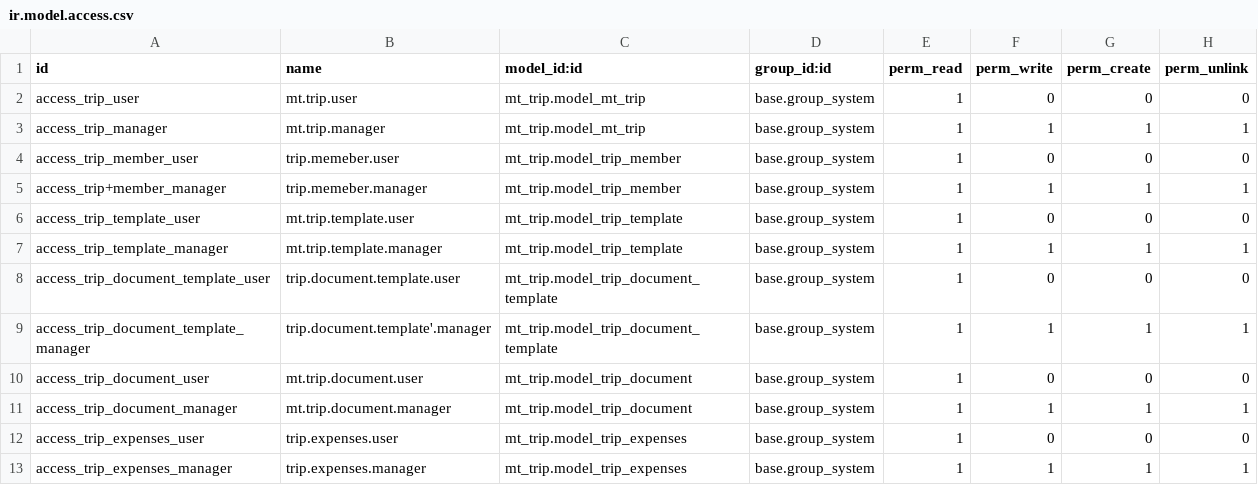
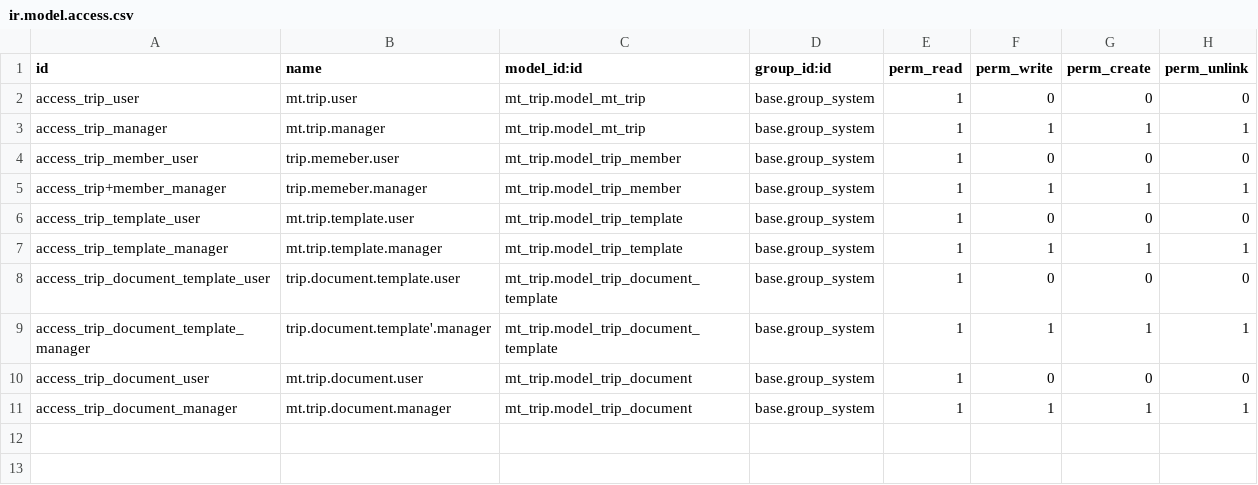
Before and after one commit to ipinmass/odoo_custom, a CSV file: mt_trip/security/ir.model.access.csv, drawn as a sheet; the diff names each change by its address in the sheet, - before the commit and + after, or states it on an @@ line.

Commit message:
[MOD] mt_customer and mt_trip functionality

```diff
--- a/mt_trip/security/ir.model.access.csv
+++ b/mt_trip/security/ir.model.access.csv
-row 12: access_trip_expenses_user | trip.expenses.user | mt_trip.model_trip_expenses | base.group_system | 1 | 0 | 0 | 0
-row 13: access_trip_expenses_manager | trip.expenses.manager | mt_trip.model_trip_expenses | base.group_system | 1 | 1 | 1 | 1
```
Also changed, not shown: 16 other files.
